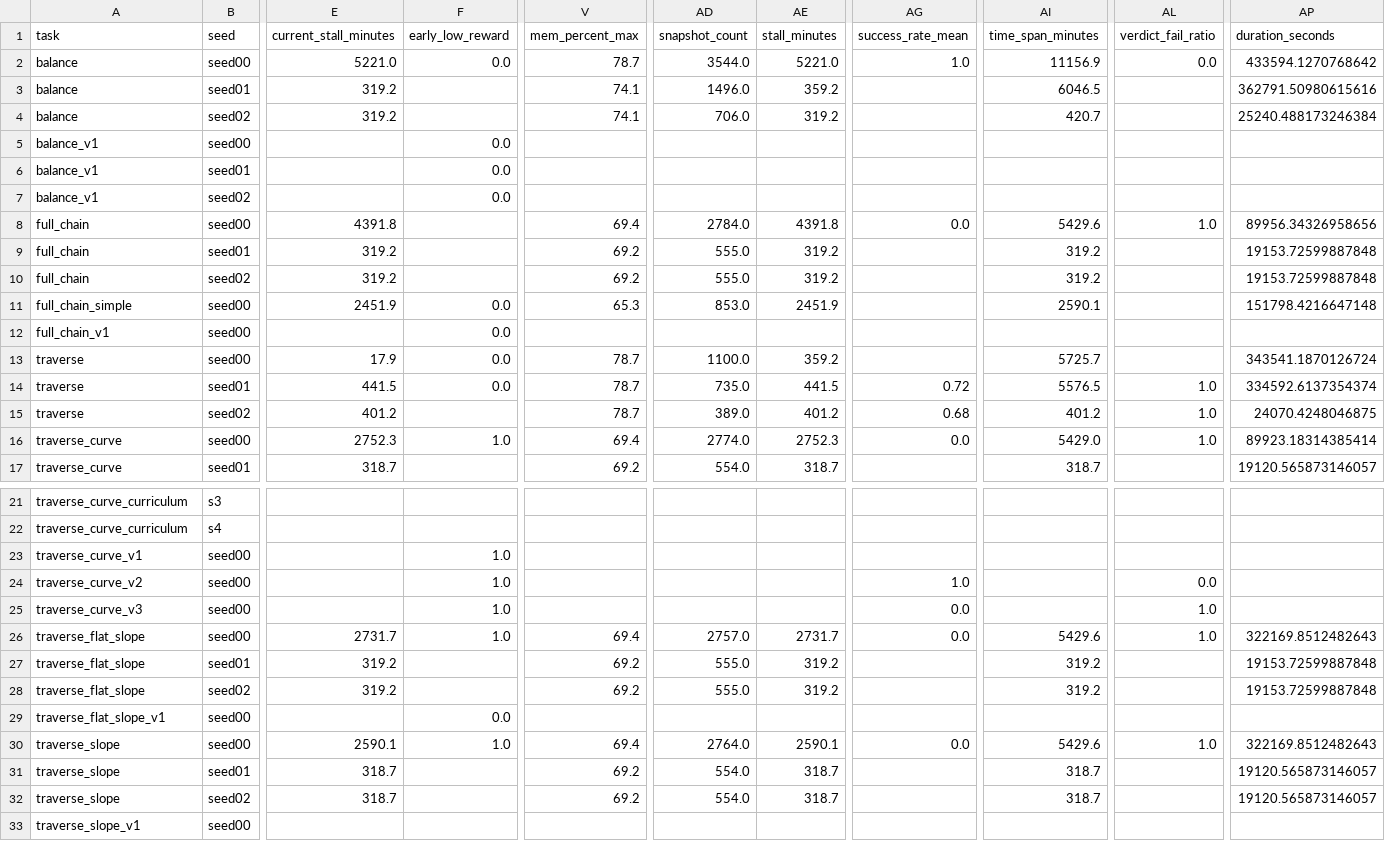
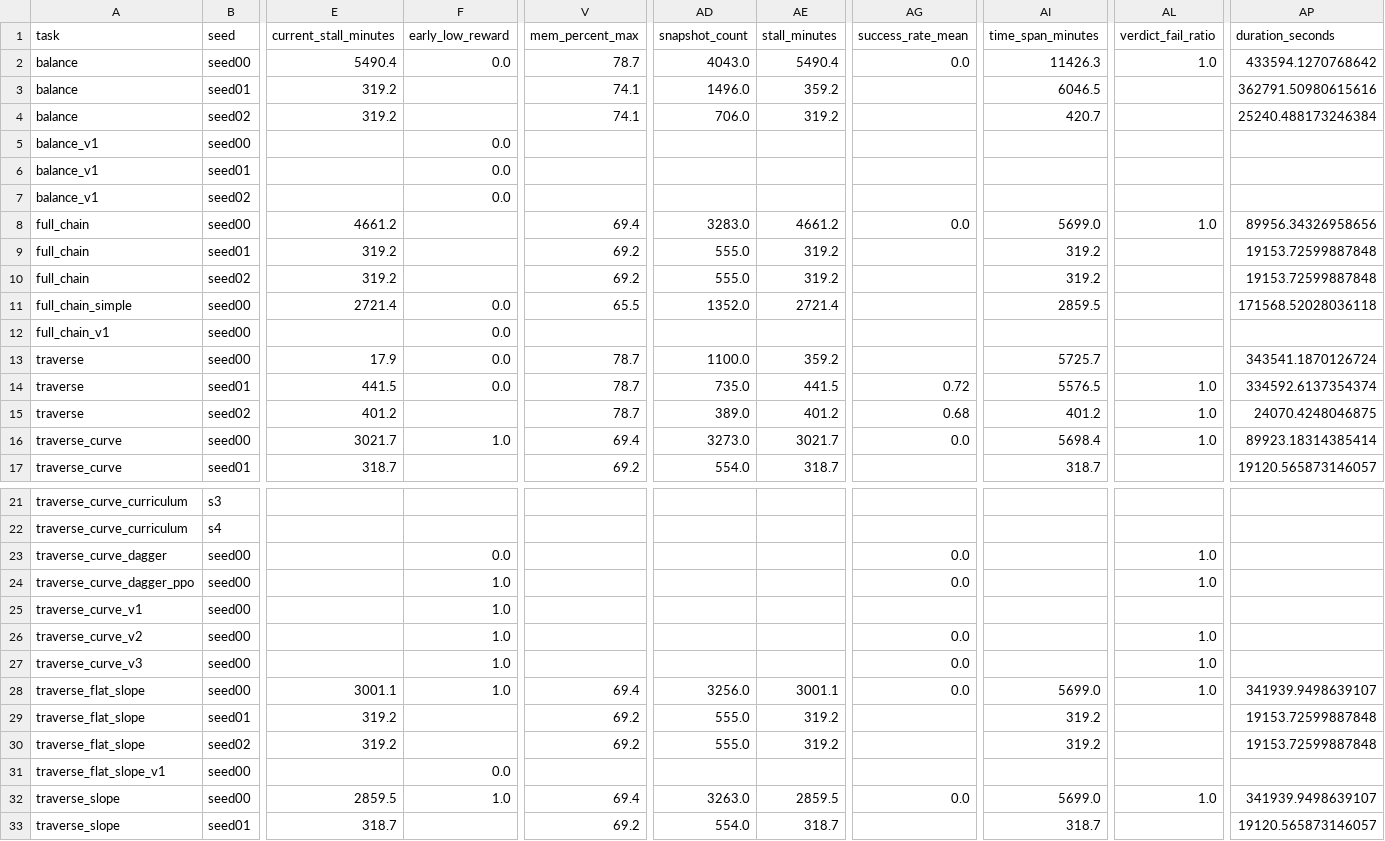
Before and after one commit to Anhao1314/go2_lianghua, a CSV file: data/modeling/dataset_2026-08-21.csv, drawn as a sheet; only a part is shown, gaps mark what is left out; the shorter side is filled out with more unchanged rows; addresses are those after the commit; rows hold the shown columns only; the diff names each change by its address in the sheet, - before the commit and + after, or states it on an @@ line.

Commit message:
data: 08-21管线产物随新数据重算（runs=37/snapshots=27332/stop=13/early_low_reward=9/0误杀）

```diff
--- a/data/modeling/dataset_2026-08-21.csv
+++ b/data/modeling/dataset_2026-08-21.csv
-E2 (current_stall_minutes): 5221.0
+E2 (current_stall_minutes): 5490.4
-AD2 (snapshot_count): 3544.0
+AD2 (snapshot_count): 4043.0
-AE2 (stall_minutes): 5221.0
+AE2 (stall_minutes): 5490.4
-AG2 (success_rate_mean): 1.0
+AG2 (success_rate_mean): 0.0
-AI2 (time_span_minutes): 11156.9
+AI2 (time_span_minutes): 11426.3
-AL2 (verdict_fail_ratio): 0.0
+AL2 (verdict_fail_ratio): 1.0
-E8 (current_stall_minutes): 4391.8
+E8 (current_stall_minutes): 4661.2
-AD8 (snapshot_count): 2784.0
+AD8 (snapshot_count): 3283.0
-AE8 (stall_minutes): 4391.8
+AE8 (stall_minutes): 4661.2
-AI8 (time_span_minutes): 5429.6
+AI8 (time_span_minutes): 5699.0
-E11 (current_stall_minutes): 2451.9
+E11 (current_stall_minutes): 2721.4
-V11 (mem_percent_max): 65.3
+V11 (mem_percent_max): 65.5
-AD11 (snapshot_count): 853.0
+AD11 (snapshot_count): 1352.0
-AE11 (stall_minutes): 2451.9
+AE11 (stall_minutes): 2721.4
-AI11 (time_span_minutes): 2590.1
+AI11 (time_span_minutes): 2859.5
-AP11 (duration_seconds): 151798.4216647148
+AP11 (duration_seconds): 171568.52028036118
-E16 (current_stall_minutes): 2752.3
+E16 (current_stall_minutes): 3021.7
-AD16 (snapshot_count): 2774.0
+AD16 (snapshot_count): 3273.0
-AE16 (stall_minutes): 2752.3
+AE16 (stall_minutes): 3021.7
-AI16 (time_span_minutes): 5429.0
+AI16 (time_span_minutes): 5698.4
+row 23: traverse_curve_dagger | seed00 |  | 0.0 |  |  |  | 0.0 |  | 1.0
+row 24: traverse_curve_dagger_ppo | seed00 |  | 1.0 |  |  |  | 0.0 |  | 1.0
-AG26 (success_rate_mean): 1.0
+AG26 (success_rate_mean): 0.0
-AL26 (verdict_fail_ratio): 0.0
+AL26 (verdict_fail_ratio): 1.0
-E28 (current_stall_minutes): 2731.7
+E28 (current_stall_minutes): 3001.1
-AD28 (snapshot_count): 2757.0
+AD28 (snapshot_count): 3256.0
-AE28 (stall_minutes): 2731.7
+AE28 (stall_minutes): 3001.1
-AI28 (time_span_minutes): 5429.6
+AI28 (time_span_minutes): 5699.0
-AP28 (duration_seconds): 322169.8512482643
+AP28 (duration_seconds): 341939.9498639107
-E32 (current_stall_minutes): 2590.1
+E32 (current_stall_minutes): 2859.5
-AD32 (snapshot_count): 2764.0
+AD32 (snapshot_count): 3263.0
-AE32 (stall_minutes): 2590.1
+AE32 (stall_minutes): 2859.5
-AI32 (time_span_minutes): 5429.6
+AI32 (time_span_minutes): 5699.0
-AP32 (duration_seconds): 322169.8512482643
+AP32 (duration_seconds): 341939.9498639107
```
Also changed, not shown: data/modeling/anomaly_archive_2026-08-21.csv, data/modeling/enriched_labels_2026-08-21.csv, 6 other files.
